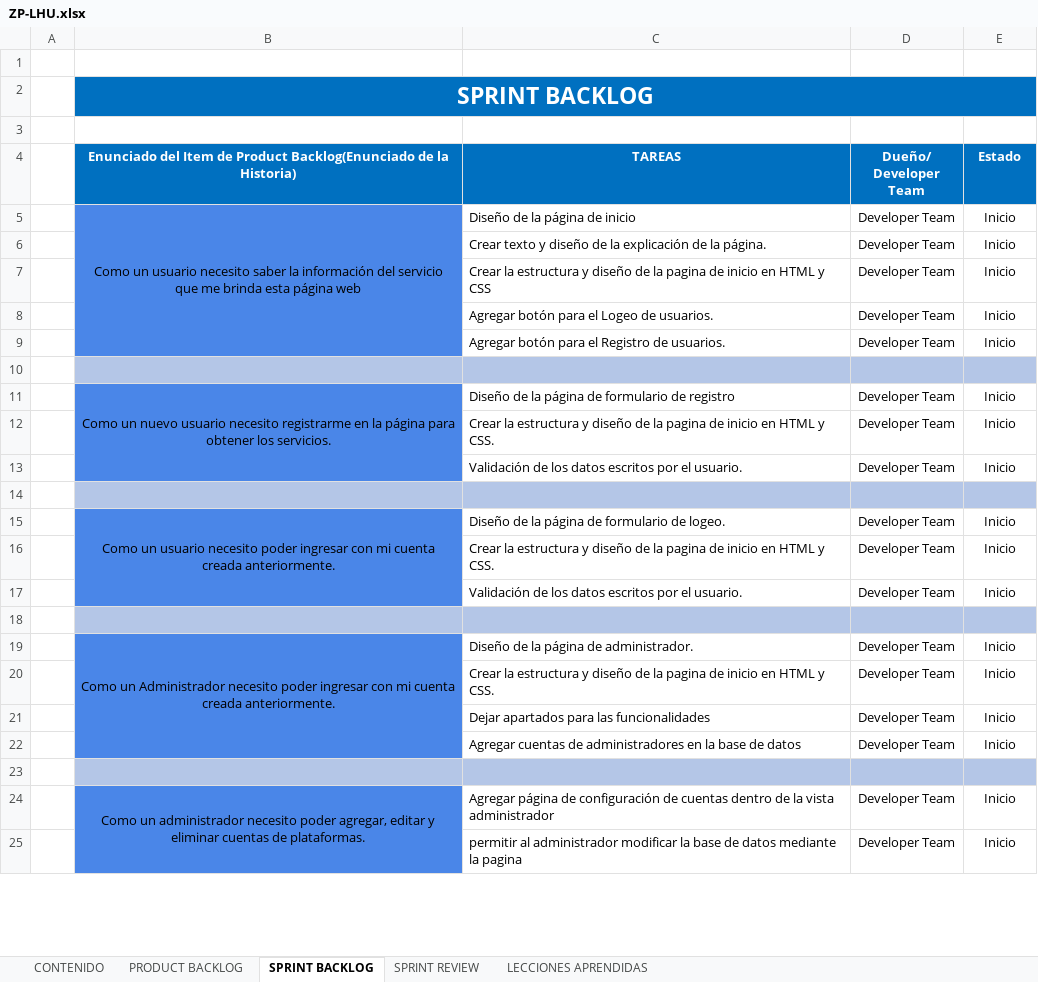
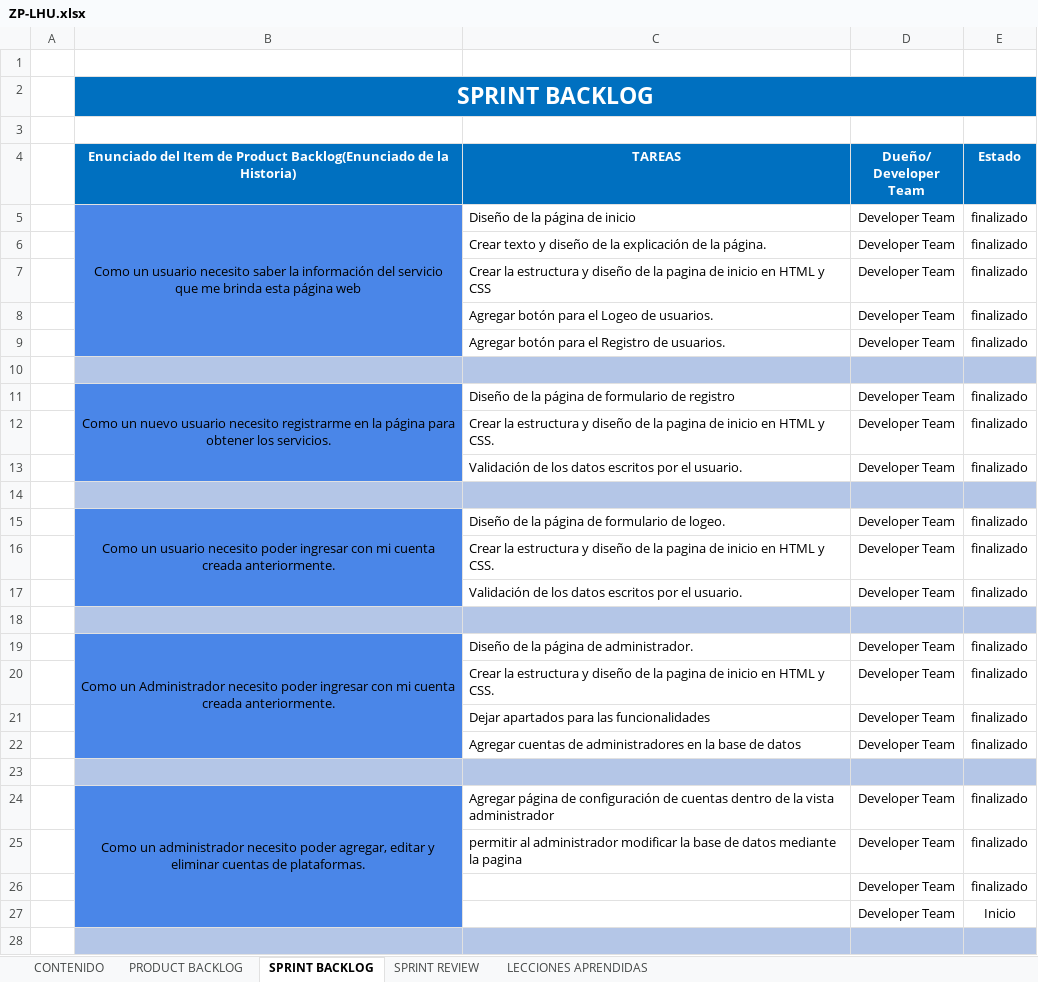
Before and after one commit to estiven1312/GCS-Project, an Excel workbook: Desarrollo/ZP/Historias de usuario/ZP-LHU.xlsx, sheet SPRINT BACKLOG, drawn as a sheet; only a part is shown; values as stored, in another font and other column widths than the file's, no borders; conditional formats not drawn; removed rows and columns are numbered as before the commit, all else as after; the diff covers the shown part only; the diff names each change by its address in the sheet, - before the commit and + after, or states it on an @@ line.

```diff
--- a/Desarrollo/ZP/Historias de usuario/ZP-LHU.xlsx (sheet SPRINT BACKLOG)
+++ b/Desarrollo/ZP/Historias de usuario/ZP-LHU.xlsx (sheet SPRINT BACKLOG)
-E5:E9 (Estado): Inicio
+E5:E9 (Estado): finalizado
-E11:E13 (Estado): Inicio
+E11:E13 (Estado): finalizado
-E15:E17 (Estado): Inicio
+E15:E17 (Estado): finalizado
-E19:E22 (Estado): Inicio
+E19:E22 (Estado): finalizado
-B24:B27 merged
+B24:B27 merged
-E24:E25 (Estado): Inicio
+E24:E25 (Estado): finalizado
+row 26:  |  |  | Developer Team | finalizado
@@ row 31 moved to row 27: Developer Team @@
+row 28: (empty)
```
Also changed, not shown: 2 added rows, 4 removed rows and 2 edited cells elsewhere in this sheet, sheet PRODUCT BACKLOG, Desarrollo/ZP/Planificación/ZP-CP.xlsx, 29 other files.
